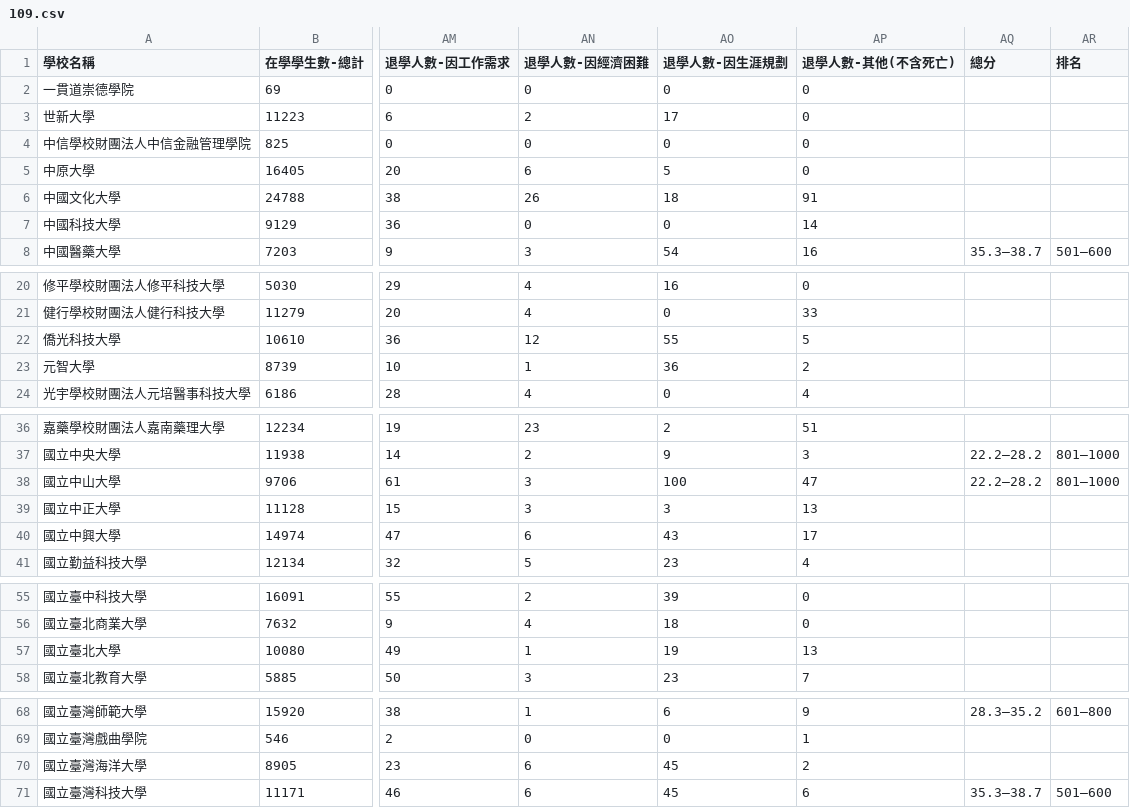
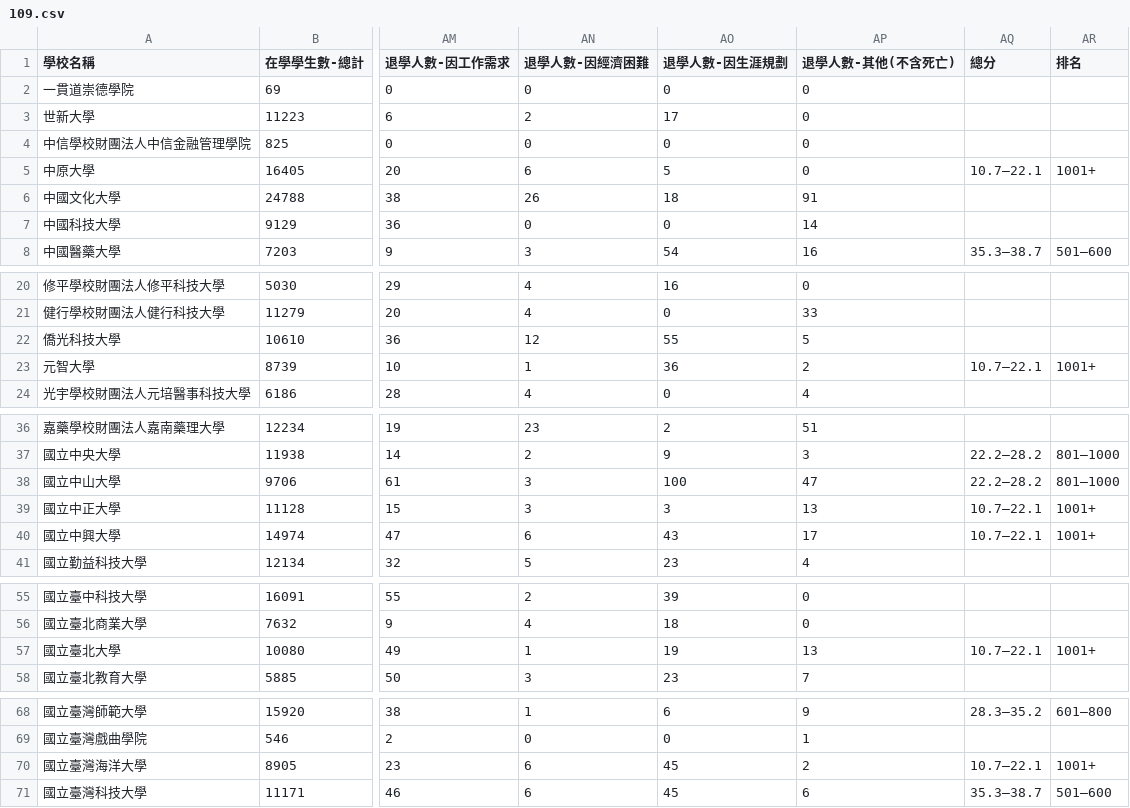
Before and after one commit to nocodenolife3742/Data-Programming-Final-Report, a CSV file: data/109.csv, drawn as a sheet; only a part is shown, gaps mark what is left out; the diff covers the shown part only; the diff names each change by its address in the sheet, - before the commit and + after, or states it on an @@ line.

```diff
--- a/data/109.csv
+++ b/data/109.csv
-AQ5 (總分): (empty)
+AQ5 (總分): 10.7–22.1
-AR5 (排名): (empty)
+AR5 (排名): 1001+
-AQ23 (總分): (empty)
+AQ23 (總分): 10.7–22.1
-AR23 (排名): (empty)
+AR23 (排名): 1001+
-AQ39:AQ40 (總分): (empty)
+AQ39:AQ40 (總分): 10.7–22.1
-AR39:AR40 (排名): (empty)
+AR39:AR40 (排名): 1001+
-AQ57 (總分): (empty)
+AQ57 (總分): 10.7–22.1
-AR57 (排名): (empty)
+AR57 (排名): 1001+
-AQ70 (總分): (empty)
+AQ70 (總分): 10.7–22.1
-AR70 (排名): (empty)
+AR70 (排名): 1001+
```
Also changed, not shown: 4 edited cells elsewhere in this file, data/106_simplified.csv, data/108_simplified.csv, 6 other files.
